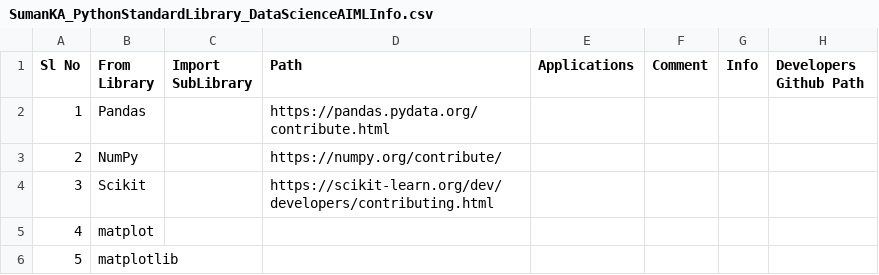
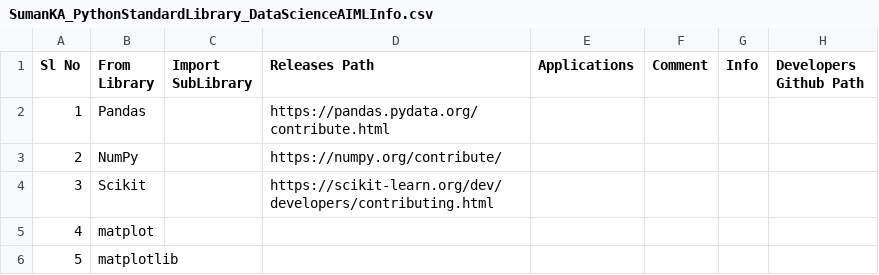
Before and after one commit to suman-komarla-adinarayana-groups/SumanKAGroups_MarketBusinessAnalytics_IndiaInternationalBusinessInfo, a CSV file: SumanKA_PythonStandardLibrary_DataScienceAIMLInfo.csv, drawn as a sheet; only a part is shown.

Commit message:
Update SumanKA_PythonStandardLibrary_DataScienceAIMLInfo.csv

```diff
--- a/SumanKA_PythonStandardLibrary_DataScienceAIMLInfo.csv
+++ b/SumanKA_PythonStandardLibrary_DataScienceAIMLInfo.csv
@@ -1,2 +1,2 @@
-Sl No, From Library,Import SubLibrary , Path,Applications,Comment,Info,Developers Github Path,
+Sl No, From Library,Import SubLibrary , Releases Path,Applications,Comment,Info,Developers Github Path,
 1,Pandas,,https://pandas.pydata.org/contribute.html,,,,,
```
